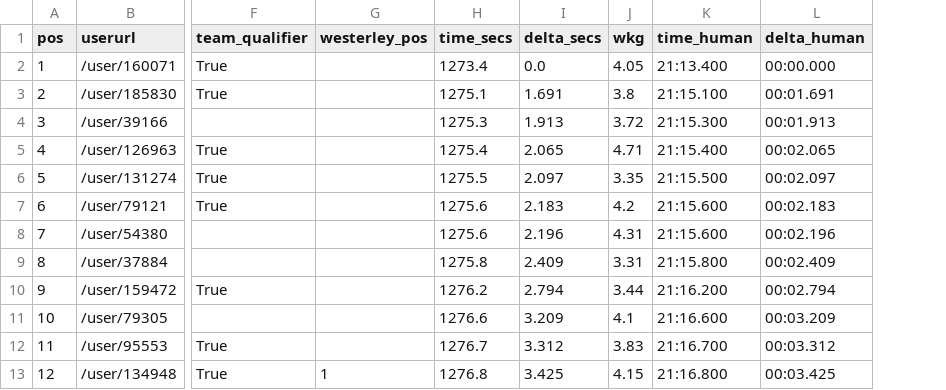
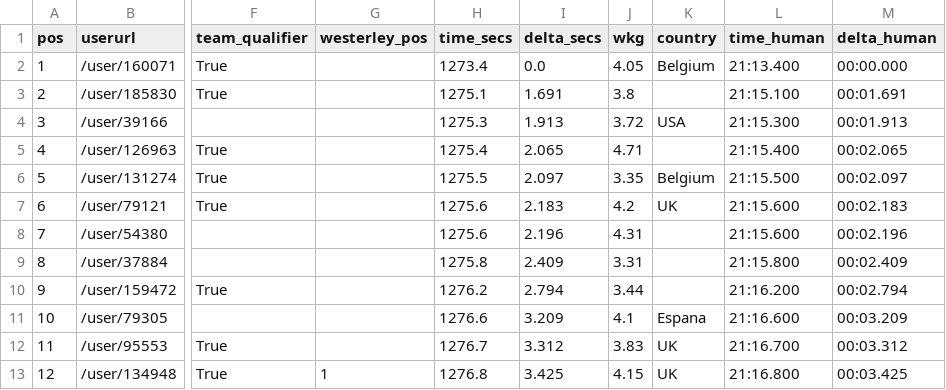
Before and after one commit to bucko909/westerley_rgt_results, a CSV file: out/01_103168.csv, drawn as a sheet; only a part is shown, gaps mark what is left out; the diff names each change by its address in the sheet, - before the commit and + after, or states it on an @@ line.

Commit message:
countries on race results list

```diff
--- a/out/01_103168.csv
+++ b/out/01_103168.csv
+column K (country), rows 2-13: Belgium |  | USA |  | Belgium | UK |  |  |  | Espana | UK | UK
```
Also changed, not shown: out/02_103166.csv, out/03_103173.csv, 4 other files.
